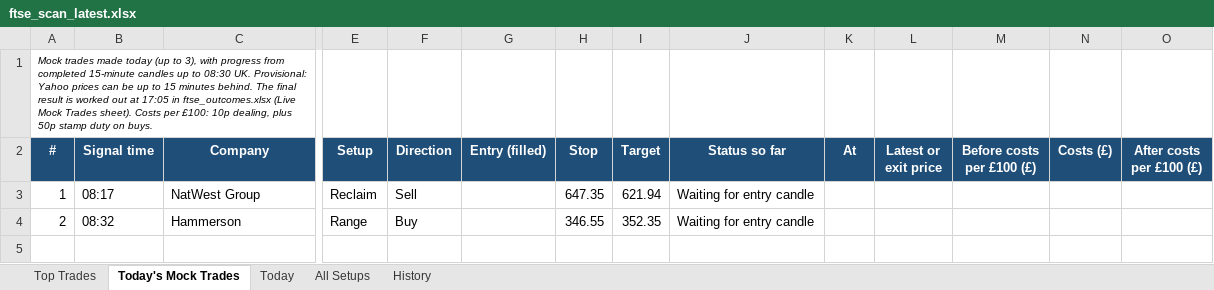
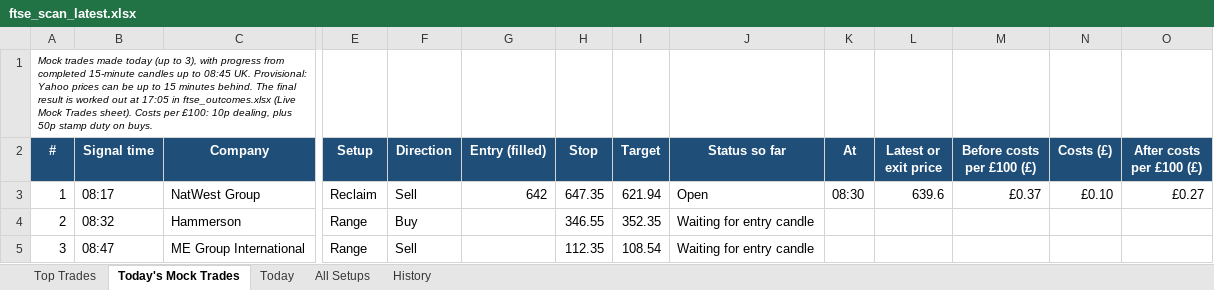
Before and after one commit to philwright210458-blip/ftse-trader, an Excel workbook: ftse_scan_latest.xlsx, sheet Today's Mock Trades, drawn as a sheet; only a part is shown, gaps mark what is left out; values as stored, in another font and other column widths than the file's, no borders; rows hold the shown columns only; the diff names each change by its address in the sheet, - before the commit and + after, or states it on an @@ line.

```diff
--- a/ftse_scan_latest.xlsx (sheet Today's Mock Trades)
+++ b/ftse_scan_latest.xlsx (sheet Today's Mock Trades)
-A1 (#): …up to 08:30 UK. Provisional:…
+A1 (#): …up to 08:45 UK. Provisional:…
-G3 (Entry (filled)): (empty)
+G3 (Entry (filled)): 642
-J3 (Status so far): Waiting for entry candle
+J3 (Status so far): Open
-K3 (At): (empty)
+K3 (At): 08:30
-L3 (Latest or exit price): (empty)
+L3 (Latest or exit price): 639.6
-M3 (Before costs per £100 (£)): (empty)
+M3 (Before costs per £100 (£)): £0.37
-N3 (Costs (£)): (empty)
+N3 (Costs (£)): £0.10
-O3 (After costs per £100 (£)): (empty)
+O3 (After costs per £100 (£)): £0.27
+row 5: 3 | 08:47 | ME Group International | Range | Sell |  | 112.35 | 108.54 | Waiting for entry candle
```
Also changed, not shown: sheet All Setups, sheet History, sheet Today, sheet Top Trades, 3 other files.
